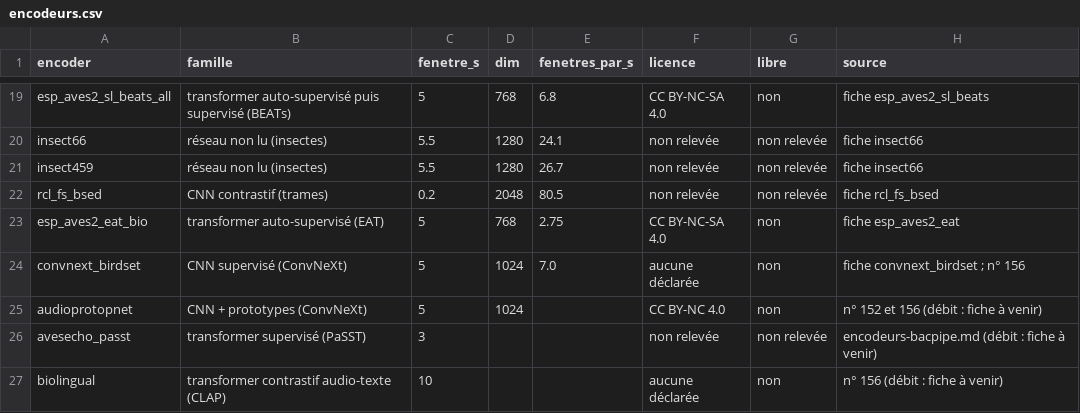
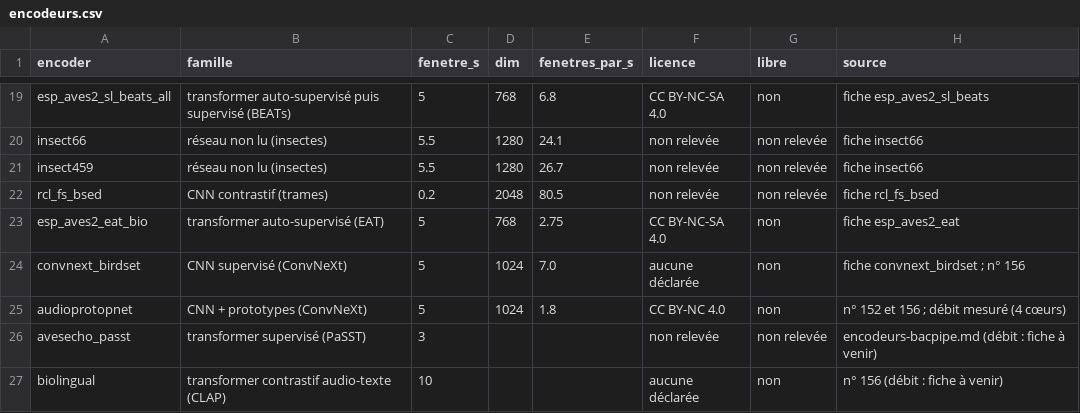
Before and after one commit to Rumble-Paw-Patrol/Grenouille, a CSV file: documentation/benchmarks/2026-09-30_anuraset_encodeurs/donnees/encodeurs.csv, drawn as a sheet; only a part is shown, gaps mark what is left out.

```diff
--- a/documentation/benchmarks/2026-09-30_anuraset_encodeurs/donnees/encodeurs.csv
+++ b/documentation/benchmarks/2026-09-30_anuraset_encodeurs/donnees/encodeurs.csv
@@ -24,3 +24,3 @@ esp_aves2_eat_bio,transformer auto-supervisé (EAT),5,768,2.75,CC BY-NC-SA 4.0,n
 convnext_birdset,CNN supervisé (ConvNeXt),5,1024,7.0,aucune déclarée,non,fiche convnext_birdset ; n° 156
-audioprotopnet,CNN + prototypes (ConvNeXt),5,1024,,CC BY-NC 4.0,non,n° 152 et 156 (débit : fiche à venir)
+audioprotopnet,CNN + prototypes (ConvNeXt),5,1024,1.8,CC BY-NC 4.0,non,n° 152 et 156 ; débit mesuré (4 cœurs)
 avesecho_passt,transformer supervisé (PaSST),3,,,non relevée,non relevée,encodeurs-bacpipe.md (débit : fiche à venir)
```
Also changed, not shown: documentation/benchmarks/2026-09-30_anuraset_encodeurs/donnees/comparaisons.csv, documentation/benchmarks/2026-09-30_anuraset_encodeurs/donnees/comparaisons_meilleur_libre.csv, 11 other files.
